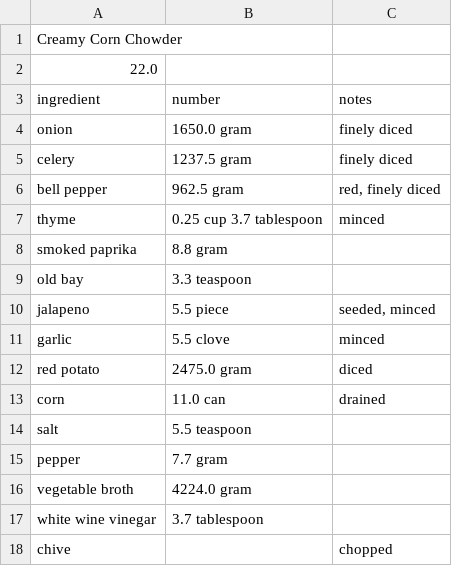
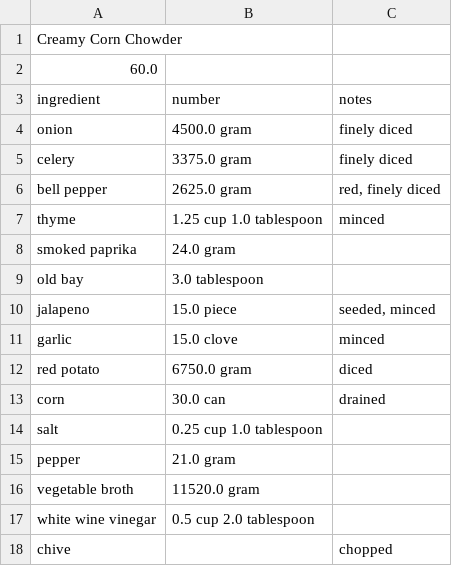
Before and after one commit to Lukas-Schillinger/Vegetation-Recipe-Conversion, a CSV file: normalized_recipes/4 Jan 2020/Creamy Corn Chowder (normalized).csv, drawn as a sheet.

```diff
--- a/normalized_recipes/4 Jan 2020/Creamy Corn Chowder (normalized).csv
+++ b/normalized_recipes/4 Jan 2020/Creamy Corn Chowder (normalized).csv
@@ -1,18 +1,18 @@
 Creamy Corn Chowder
-22.0,
+60.0,
 ingredient,number,notes
-onion,1650.0 gram,finely diced
-celery,1237.5 gram,finely diced
-bell pepper,962.5 gram,"red, finely diced"
-thyme,0.25 cup 3.7 tablespoon,minced
-smoked paprika,8.8 gram,
-old bay,3.3 teaspoon,
-jalapeno,5.5 piece,"seeded, minced"
-garlic,5.5 clove ,minced
-red potato,2475.0 gram,diced
-corn,11.0 can,drained
-salt,5.5 teaspoon,
-pepper,7.7 gram,
-vegetable broth,4224.0 gram,
-white wine vinegar,3.7 tablespoon,
+onion,4500.0 gram,finely diced
+celery,3375.0 gram,finely diced
+bell pepper,2625.0 gram,"red, finely diced"
+thyme,1.25 cup 1.0 tablespoon,minced
+smoked paprika,24.0 gram,
+old bay,3.0 tablespoon,
+jalapeno,15.0 piece,"seeded, minced"
+garlic,15.0 clove ,minced
+red potato,6750.0 gram,diced
+corn,30.0 can,drained
+salt,0.25 cup 1.0 tablespoon,
+pepper,21.0 gram,
+vegetable broth,11520.0 gram,
+white wine vinegar,0.5 cup 2.0 tablespoon,
 chive,,chopped
```
Also changed, not shown: normalized_recipes/4 Jan 2020/Chipotle Black Bean Dip (normalized).csv, normalized_recipes/4 Jan 2020/Cold Spicy Peanut Sesame Noodles (normalized).csv, 11 other files.
